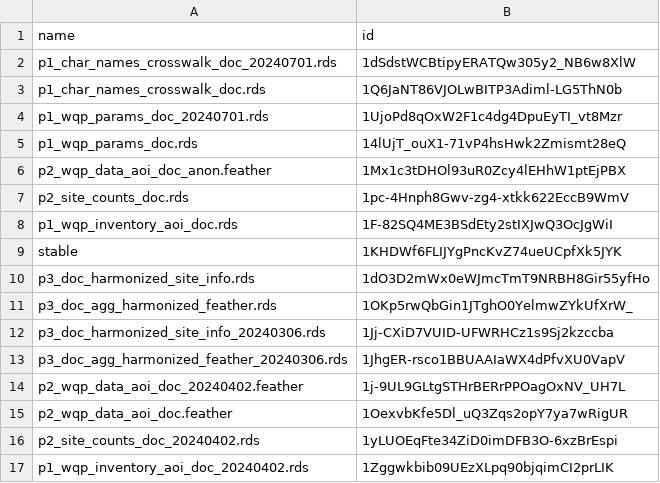
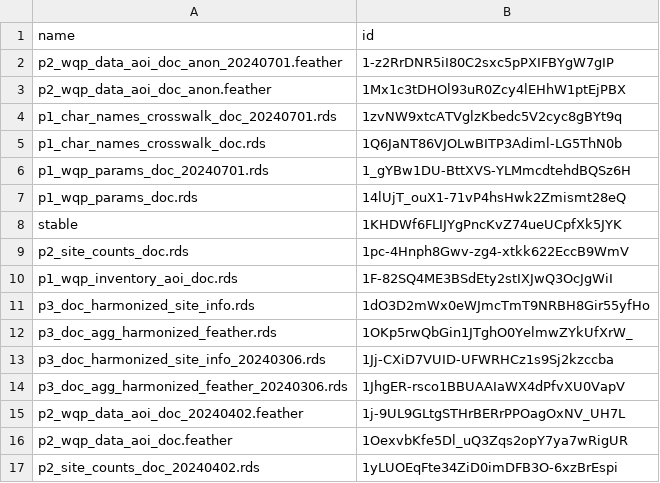
Before and after one commit to mbrousil/AquaMatch_download_WQP, a CSV file: 2_download/out/doc_drive_ids.csv, drawn as a sheet; only a part is shown; the shorter side is filled out with more unchanged rows.

```diff
--- a/2_download/out/doc_drive_ids.csv
+++ b/2_download/out/doc_drive_ids.csv
@@ -1,10 +1,11 @@
 name,id
-p1_char_names_crosswalk_doc_20240701.rds,1dSdstWCBtipyERATQw305y2_NB6w8XlW
+p2_wqp_data_aoi_doc_anon_20240701.feather,1-z2RrDNR5iI80C2sxc5pPXIFBYgW7gIP
+p2_wqp_data_aoi_doc_anon.feather,1Mx1c3tDHOl93uR0Zcy4lEHhW1ptEjPBX
+p1_char_names_crosswalk_doc_20240701.rds,1zvNW9xtcATVglzKbedc5V2cyc8gBYt9q
 p1_char_names_crosswalk_doc.rds,1Q6JaNT86VJOLwBITP3Adiml-LG5ThN0b
-p1_wqp_params_doc_20240701.rds,1UjoPd8qOxW2F1c4dg4DpuEyTI_vt8Mzr
+p1_wqp_params_doc_20240701.rds,1_gYBw1DU-BttXVS-YLMmcdtehdBQSz6H
 p1_wqp_params_doc.rds,14lUjT_ouX1-71vP4hsHwk2Zmismt28eQ
-p2_wqp_data_aoi_doc_anon.feather,1Mx1c3tDHOl93uR0Zcy4lEHhW1ptEjPBX
+stable,1KHDWf6FLIJYgPncKvZ74ueUCpfXk5JYK
 p2_site_counts_doc.rds,1pc-4Hnph8Gwv-zg4-xtkk622EccB9WmV
 p1_wqp_inventory_aoi_doc.rds,1F-82SQ4ME3BSdEty2stIXJwQ3OcJgWiI
-stable,1KHDWf6FLIJYgPncKvZ74ueUCpfXk5JYK
 p3_doc_harmonized_site_info.rds,1dO3D2mWx0eWJmcTmT9NRBH8Gir55yfHo
```
Also changed, not shown: 2_download/out/chl_drive_ids.csv, 2_download/out/sdd_drive_ids.csv, 2 other files.
